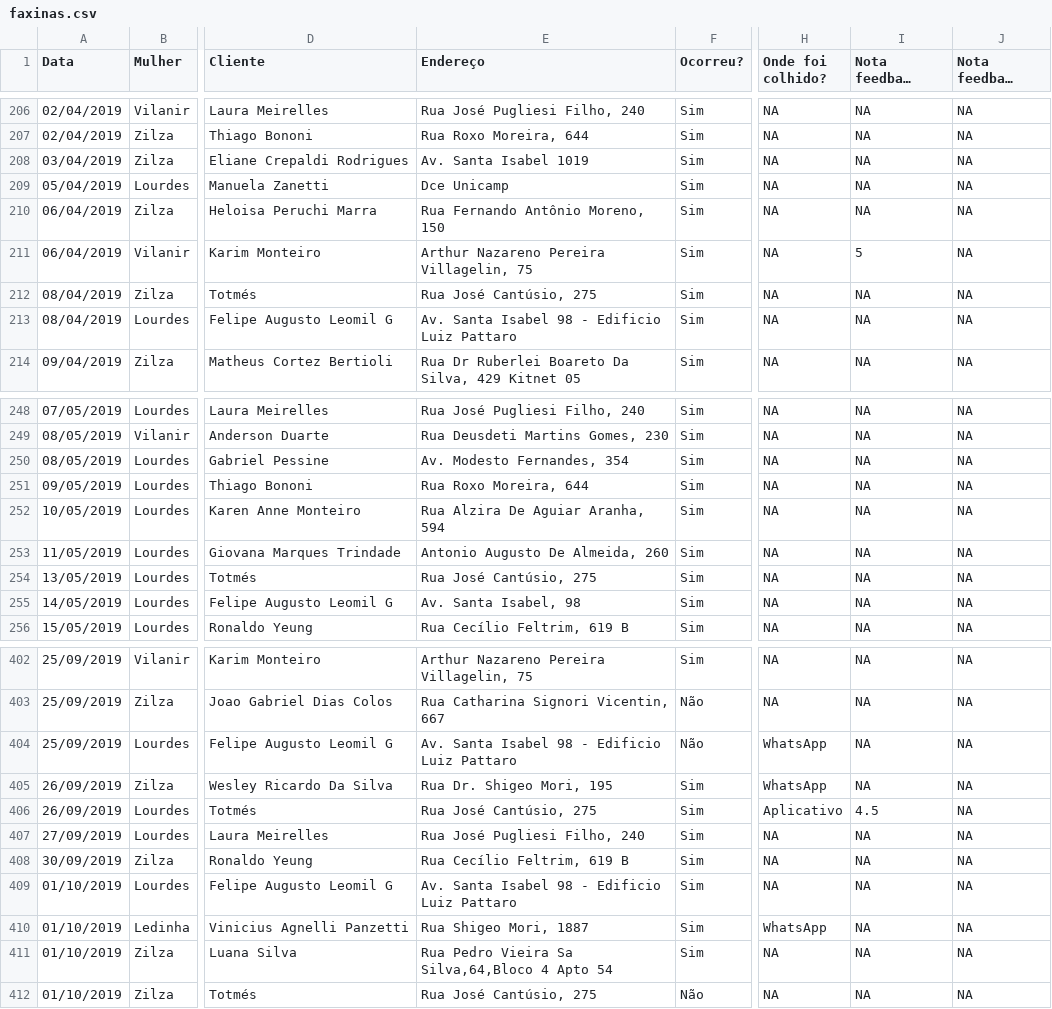
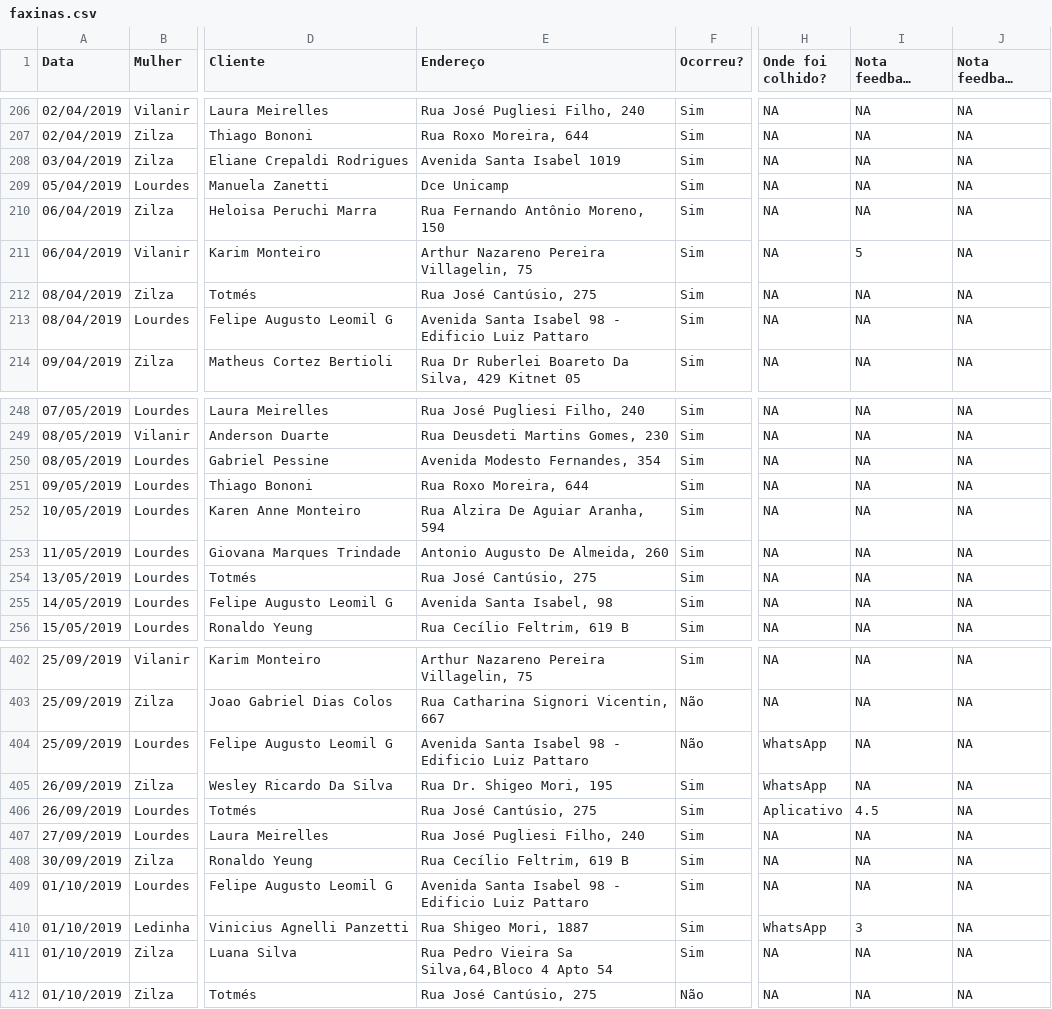
Before and after one commit to Elizemiku/Pureco, a CSV file: dados/faxinas.csv, drawn as a sheet; only a part is shown, gaps mark what is left out; long unchanged cells end in …; the diff covers the shown part only; the diff names each change by its address in the sheet, - before the commit and + after, or states it on an @@ line.

Commit message:
added file

```diff
--- a/dados/faxinas.csv
+++ b/dados/faxinas.csv
-E208 (Endereço): Av. Santa Isabel 1019
+E208 (Endereço): Avenida Santa Isabel 1019
-E213 (Endereço): Av. Santa Isabel 98 - Edificio Luiz Pattaro
+E213 (Endereço): Avenida Santa Isabel 98 - Edificio Luiz Pattaro
-E250 (Endereço): Av. Modesto Fernandes, 354
+E250 (Endereço): Avenida Modesto Fernandes, 354
-E255 (Endereço): Av. Santa Isabel, 98
+E255 (Endereço): Avenida Santa Isabel, 98
-E404 (Endereço): Av. Santa Isabel 98 - Edificio Luiz Pattaro
+E404 (Endereço): Avenida Santa Isabel 98 - Edificio Luiz Pattaro
-E409 (Endereço): Av. Santa Isabel 98 - Edificio Luiz Pattaro
+E409 (Endereço): Avenida Santa Isabel 98 - Edificio Luiz Pattaro
-I410 (Nota feedback cliente): NA
+I410 (Nota feedback cliente): 3
```
Also changed, not shown: 21 edited cells elsewhere in this file.
